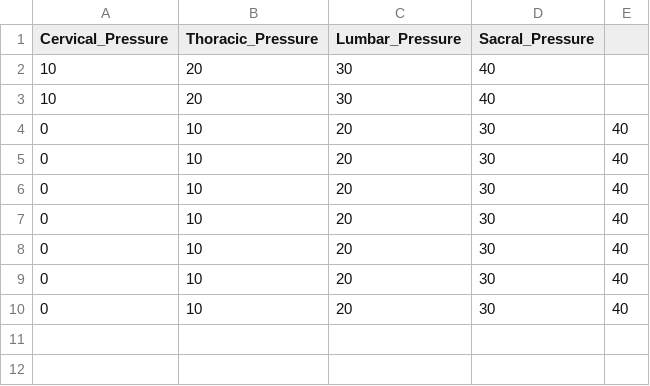
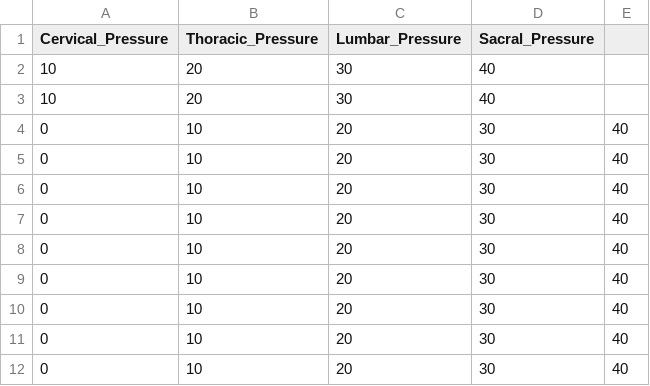
Before and after one commit to whackamadoodle3000/TreeHacks2024, a CSV file: ml-sensordata/pressure_data.csv, drawn as a sheet; the diff names each change by its address in the sheet, - before the commit and + after, or states it on an @@ line.

```diff
--- a/ml-sensordata/pressure_data.csv
+++ b/ml-sensordata/pressure_data.csv
+row 11: 0 | 10 | 20 | 30 | 40
+row 12: 0 | 10 | 20 | 30 | 40
```
Also changed, not shown: 3 other files.
